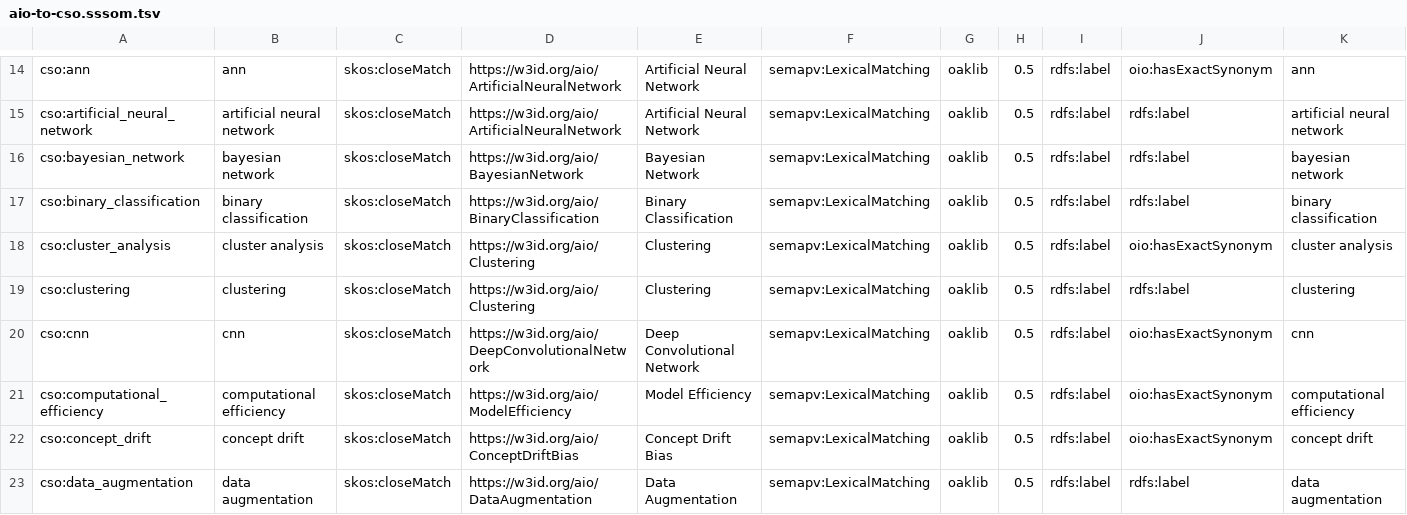
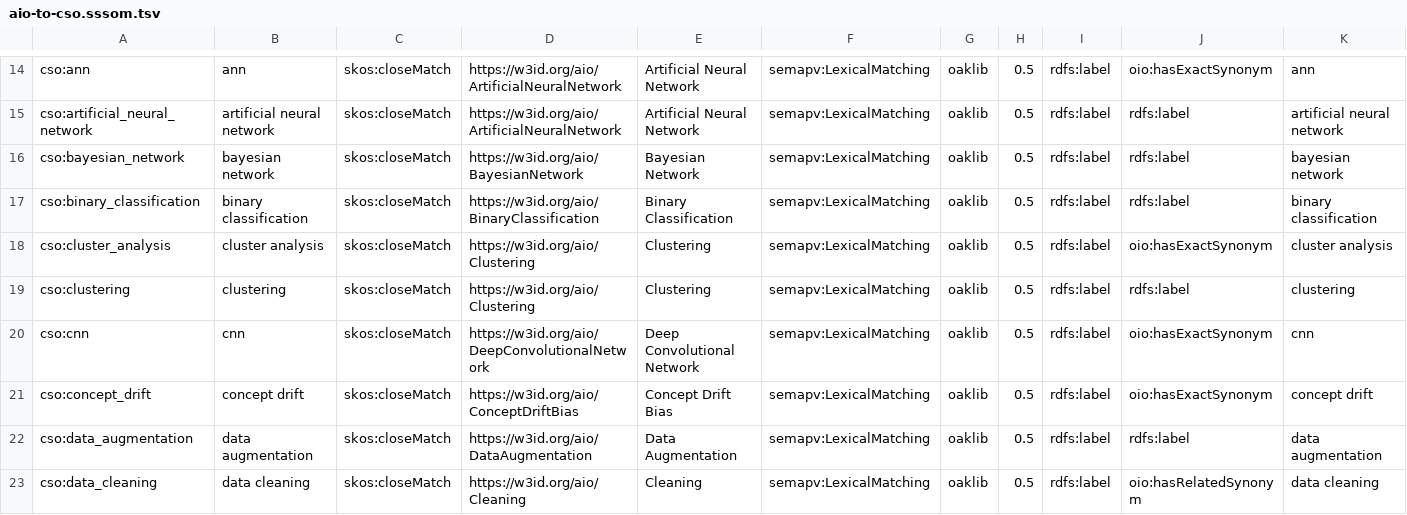
Before and after one commit to berkeleybop/artificial-intelligence-ontology, a TSV file: src/mappings/aio-to-cso.sssom.tsv, drawn as a sheet; only a part is shown, gaps mark what is left out; the shorter side is filled out with more unchanged rows.

Commit message:
removing Model Efficiency

```diff
--- a/src/mappings/aio-to-cso.sssom.tsv
+++ b/src/mappings/aio-to-cso.sssom.tsv
@@ -20,3 +20,2 @@ cso:clustering	clustering	skos:closeMatch	https://w3id.org/aio/Clustering	Cluste
 cso:cnn	cnn	skos:closeMatch	https://w3id.org/aio/DeepConvolutionalNetwork	Deep Convolutional Network	semapv:LexicalMatching	oaklib	0.5	rdfs:label	oio:hasExactSynonym	cnn
-cso:computational_efficiency	computational efficiency	skos:closeMatch	https://w3id.org/aio/ModelEfficiency	Model Efficiency	semapv:LexicalMatching	oaklib	0.5	rdfs:label	oio:hasExactSynonym	computational efficiency
 cso:concept_drift	concept drift	skos:closeMatch	https://w3id.org/aio/ConceptDriftBias	Concept Drift Bias	semapv:LexicalMatching	oaklib	0.5	rdfs:label	oio:hasExactSynonym	concept drift
```
